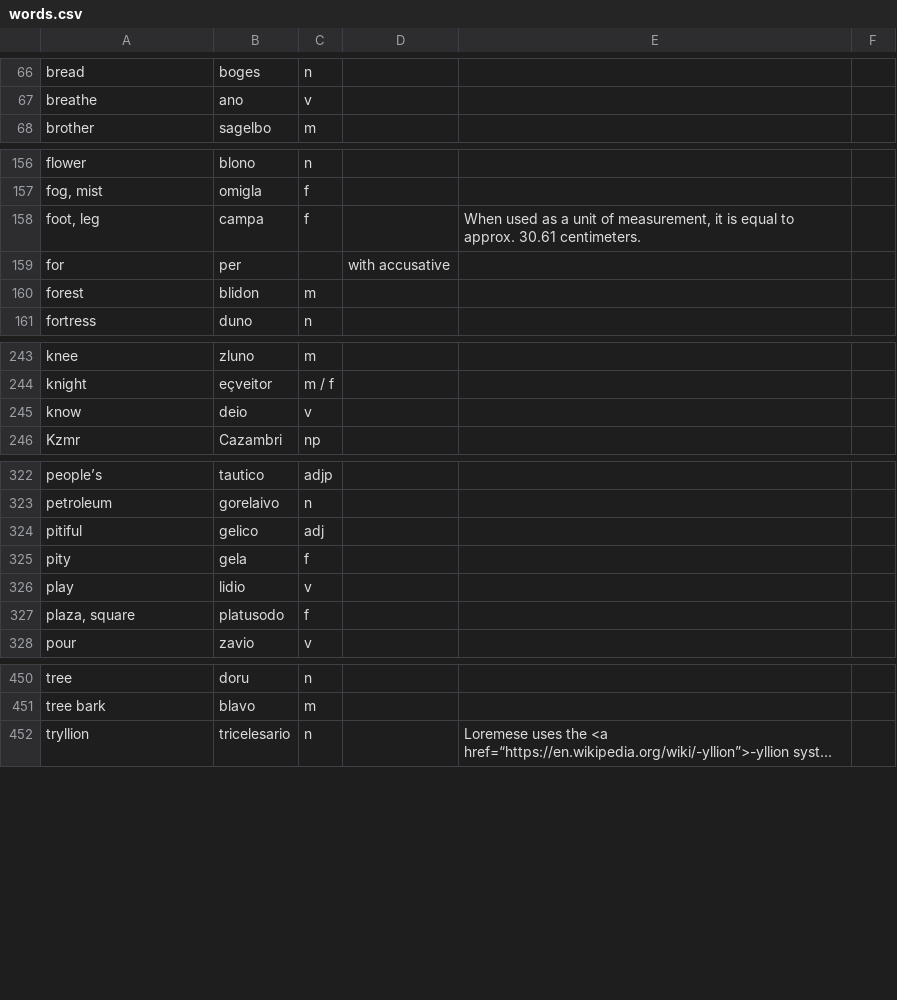
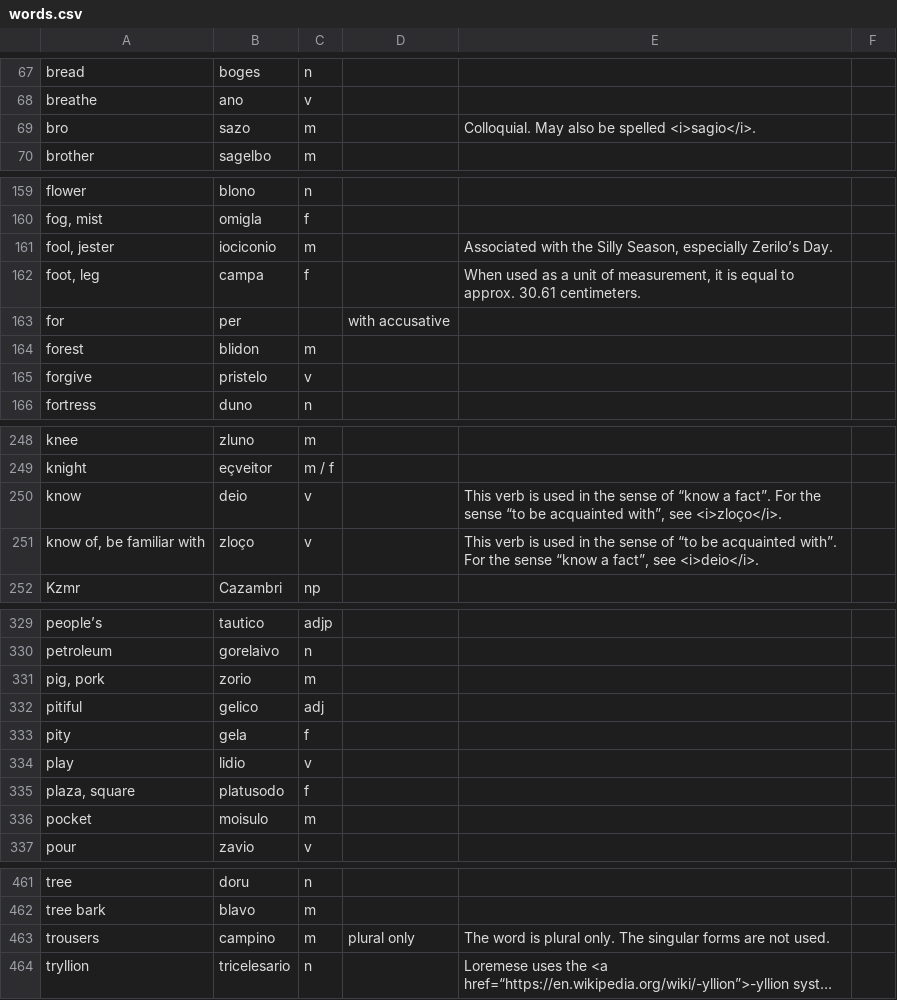
Before and after one commit to baphometenreal/balls.skin, a CSV file: LoT/dictionary/loremese/words.csv, drawn as a sheet; only a part is shown, gaps mark what is left out; long unchanged cells end in …; addresses are those after the commit; the diff covers the shown part only; the diff names each change by its address in the sheet, - before the commit and + after, or states it on an @@ line.

Commit message:
Update words.csv

```diff
--- a/LoT/dictionary/loremese/words.csv
+++ b/LoT/dictionary/loremese/words.csv
+row 69: bro | sazo | m |  | Colloquial. May also be spelled <i>sagio</i>.
+row 161: fool, jester | iociconio | m |  | Associated with the Silly Season, especially Zerilo’s Day.
+row 165: forgive | pristelo | v
-E250: (empty)
+E250: This verb is used in the sense of “know a fact”. For the sense “to be acquainted with”, see <i>zloço</i>.
+row 251: know of, be familiar with | zloço | v |  | This verb is used in the sense of “to be acquainted with”. For the sense “know a fact”, see <i>deio</i>.
+row 331: pig, pork | zorio | m
+row 336: pocket | moisulo | m
+row 463: trousers | campino | m | plural only | The word is plural only. The singular forms are not used.
```
Also changed, not shown: 5 added rows elsewhere in this file.
